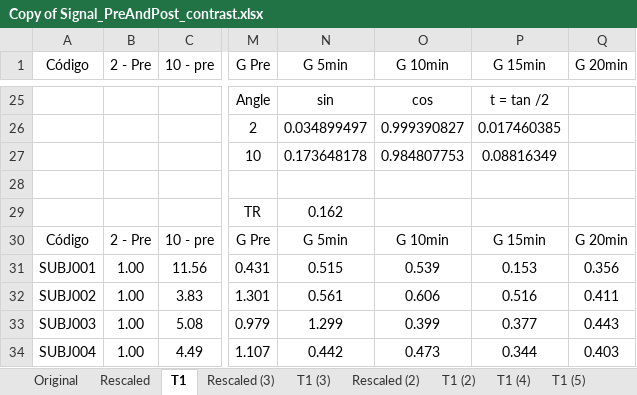
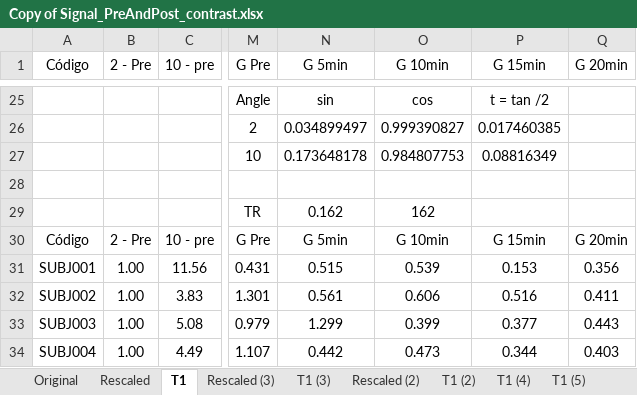
Before and after one commit to yurirtonin/bachelors-thesis, an Excel workbook: Other files/Copy of Signal_PreAndPost_contrast.xlsx, sheet T1, drawn as a sheet; only a part is shown, gaps mark what is left out; values as stored, in another font and other column widths than the file's, no borders; charts and pictures and conditional formats and table styles not drawn; the diff names each change by its address in the sheet, - before the commit and + after, or states it on an @@ line.

```diff
--- a/Other files/Copy of Signal_PreAndPost_contrast.xlsx (sheet T1)
+++ b/Other files/Copy of Signal_PreAndPost_contrast.xlsx (sheet T1)
-O29 (G 10min): (empty)
+O29 (G 10min): 162
```
Also changed, not shown: other sheet tabs, formulas that keep their value, charts or pictures, 3 other files.
